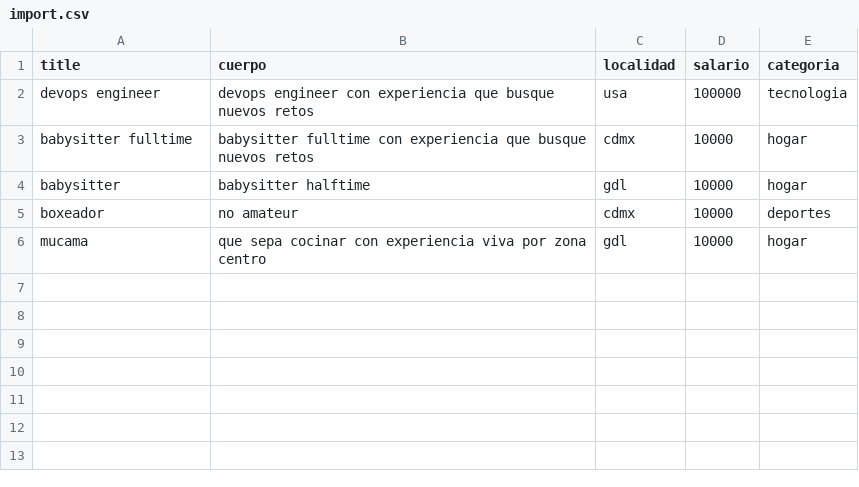
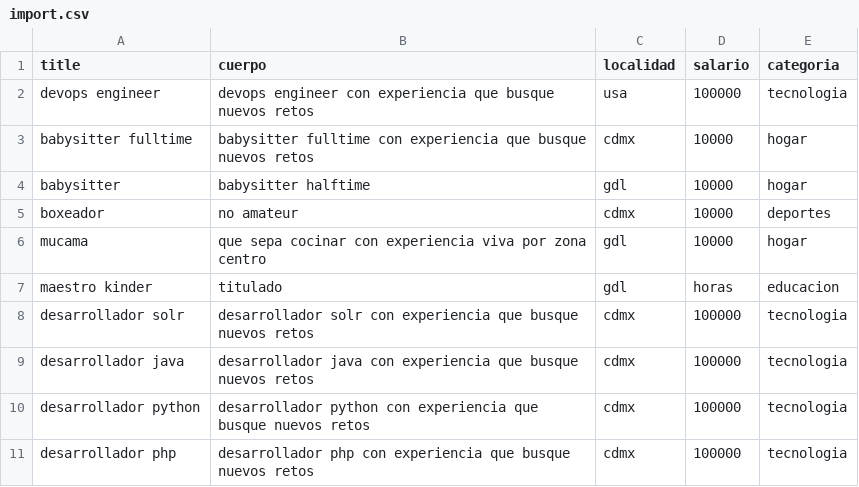
Before and after one commit to marco-gallegos/occ_go_solr, a CSV file: import.csv, drawn as a sheet; the diff names each change by its address in the sheet, - before the commit and + after, or states it on an @@ line.

Commit message:
test(solr): added basic unit testing

```diff
--- a/import.csv
+++ b/import.csv
+row 7: maestro kinder | titulado | gdl | horas | educacion
+row 8: desarrollador solr | desarrollador solr con experiencia que busque nuevos retos | cdmx | 100000 | tecnologia
+row 9: desarrollador java | desarrollador java con experiencia que busque nuevos retos | cdmx | 100000 | tecnologia
+row 10: desarrollador python | desarrollador python con experiencia que busque nuevos retos | cdmx | 100000 | tecnologia
+row 11: desarrollador php | desarrollador php con experiencia que busque nuevos retos | cdmx | 100000 | tecnologia
```
Also changed, not shown: 9 other files.
